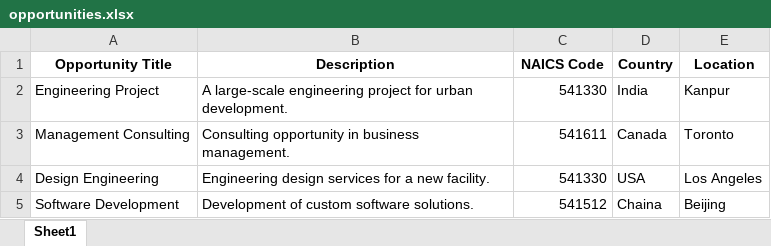
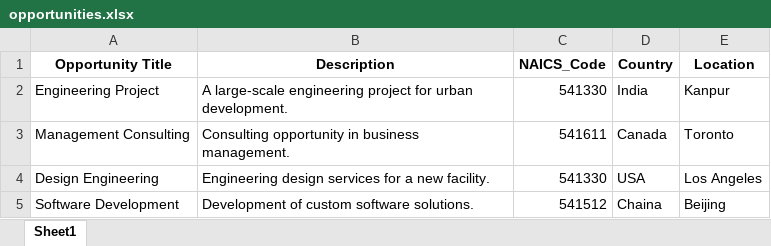
Before and after one commit to prateek-gith/Karen_Engineering_Reality, an Excel workbook: opportunities.xlsx, sheet Sheet1, drawn as a sheet; values as stored, in another font and other column widths than the file's, no borders; the diff names each change by its address in the sheet, - before the commit and + after, or states it on an @@ line.

```diff
--- a/opportunities.xlsx (sheet Sheet1)
+++ b/opportunities.xlsx (sheet Sheet1)
-C1: NAICS Code
+C1: NAICS_Code
```
Also changed, not shown: contractors.xlsx, 7 other files.
